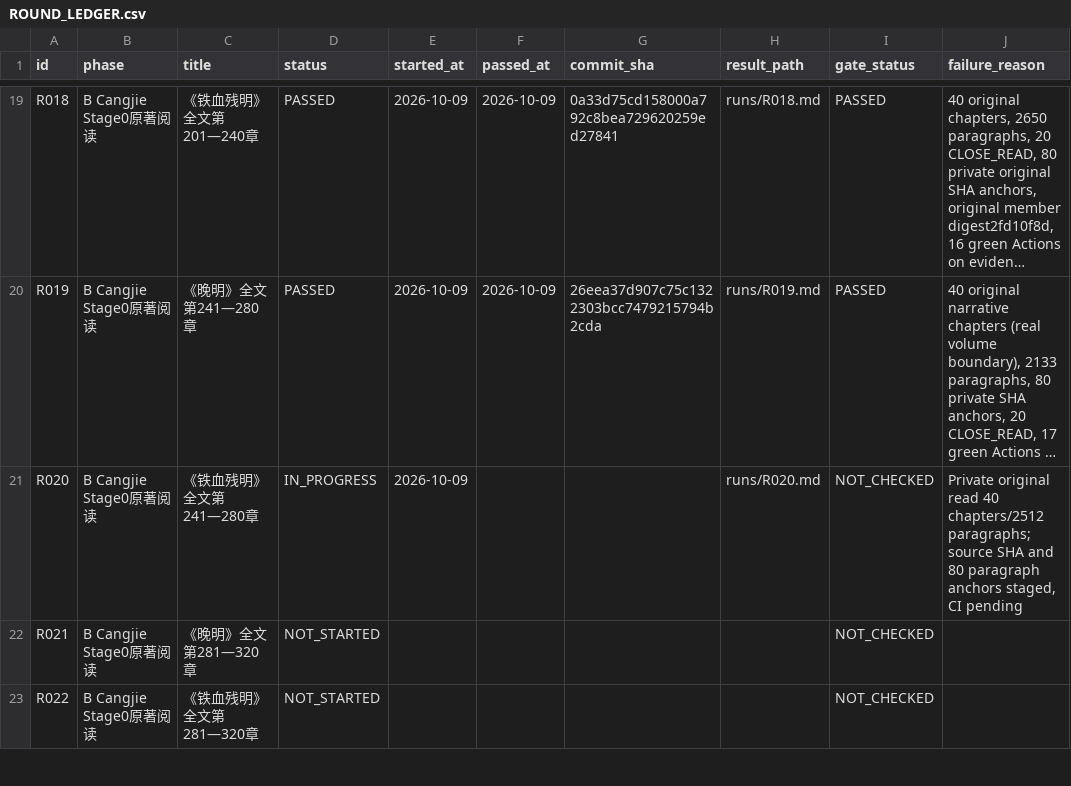
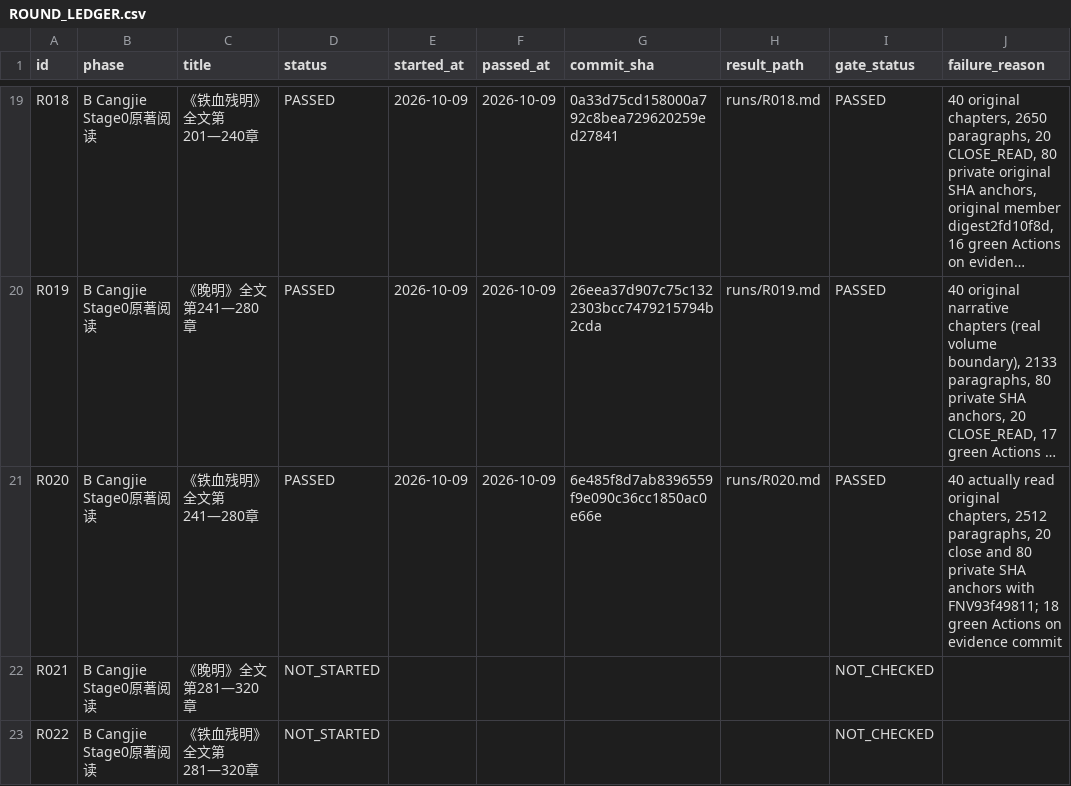
Before and after one commit to xiaolongnv6866-gif/V13, a CSV file: ROUND_LEDGER.csv, drawn as a sheet; only a part is shown, gaps mark what is left out; long unchanged cells end in …; the diff names each change by its address in the sheet, - before the commit and + after, or states it on an @@ line.

Commit message:
V13 R020 PASS: full original Tiexue241-280 literary evidence, 18 green Actions; manual cursor R021

```diff
--- a/ROUND_LEDGER.csv
+++ b/ROUND_LEDGER.csv
-D21 (status): IN_PROGRESS
+D21 (status): PASSED
-F21 (passed_at): (empty)
+F21 (passed_at): 2026-10-09
-G21 (commit_sha): (empty)
+G21 (commit_sha): 6e485f8d7ab8396559f9e090c36cc1850ac0e66e
-I21 (gate_status): NOT_CHECKED
+I21 (gate_status): PASSED
-J21 (failure_reason): Private original read 40 chapters/2512 paragraphs; source SHA and 80 paragraph anchors staged, CI pending
+J21 (failure_reason): 40 actually read original chapters, 2512 paragraphs, 20 close and 80 private SHA anchors with FNV93f49811; 18 green Actions on evidence commit
```
Also changed, not shown: 3 other files.
